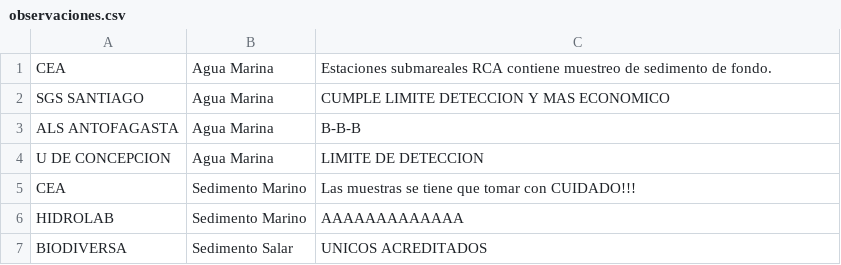
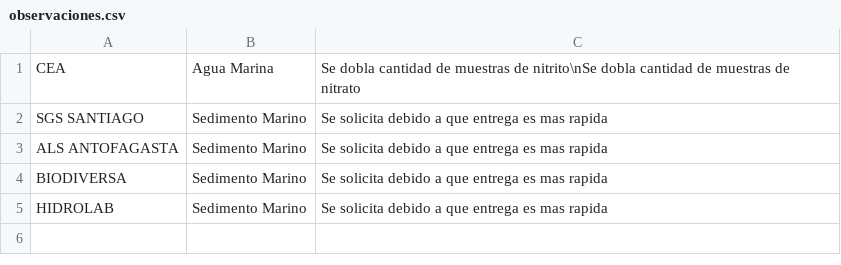
Before and after one commit to dpineiden/gestion_docs, a CSV file: Oficial/PRE_CSV/observaciones.csv, drawn as a sheet.

```diff
--- a/Oficial/PRE_CSV/observaciones.csv
+++ b/Oficial/PRE_CSV/observaciones.csv
@@ -1,7 +1,5 @@
-CEA;Agua Marina;Estaciones submareales RCA contiene muestreo de sedimento de fondo.
-SGS SANTIAGO;Agua Marina;CUMPLE LIMITE DETECCION Y MAS ECONOMICO
-ALS ANTOFAGASTA;Agua Marina;B-B-B
-U DE CONCEPCION;Agua Marina;LIMITE DE DETECCION
-CEA;Sedimento Marino;Las muestras se tiene que tomar con CUIDADO!!!
-HIDROLAB;Sedimento Marino;AAAAAAAAAAAAA
-BIODIVERSA;Sedimento Salar;UNICOS ACREDITADOS
+CEA;Agua Marina;Se dobla cantidad de muestras de nitrito\nSe dobla cantidad de muestras de nitrato
+SGS SANTIAGO;Sedimento Marino;Se solicita debido a que entrega es mas rapida
+ALS ANTOFAGASTA;Sedimento Marino;Se solicita debido a que entrega es mas rapida
+BIODIVERSA;Sedimento Marino;Se solicita debido a que entrega es mas rapida
+HIDROLAB;Sedimento Marino;Se solicita debido a que entrega es mas rapida
```
Also changed, not shown: Oficial/PRE_CSV/SSE_matriz_test.csv, 31 other files.
